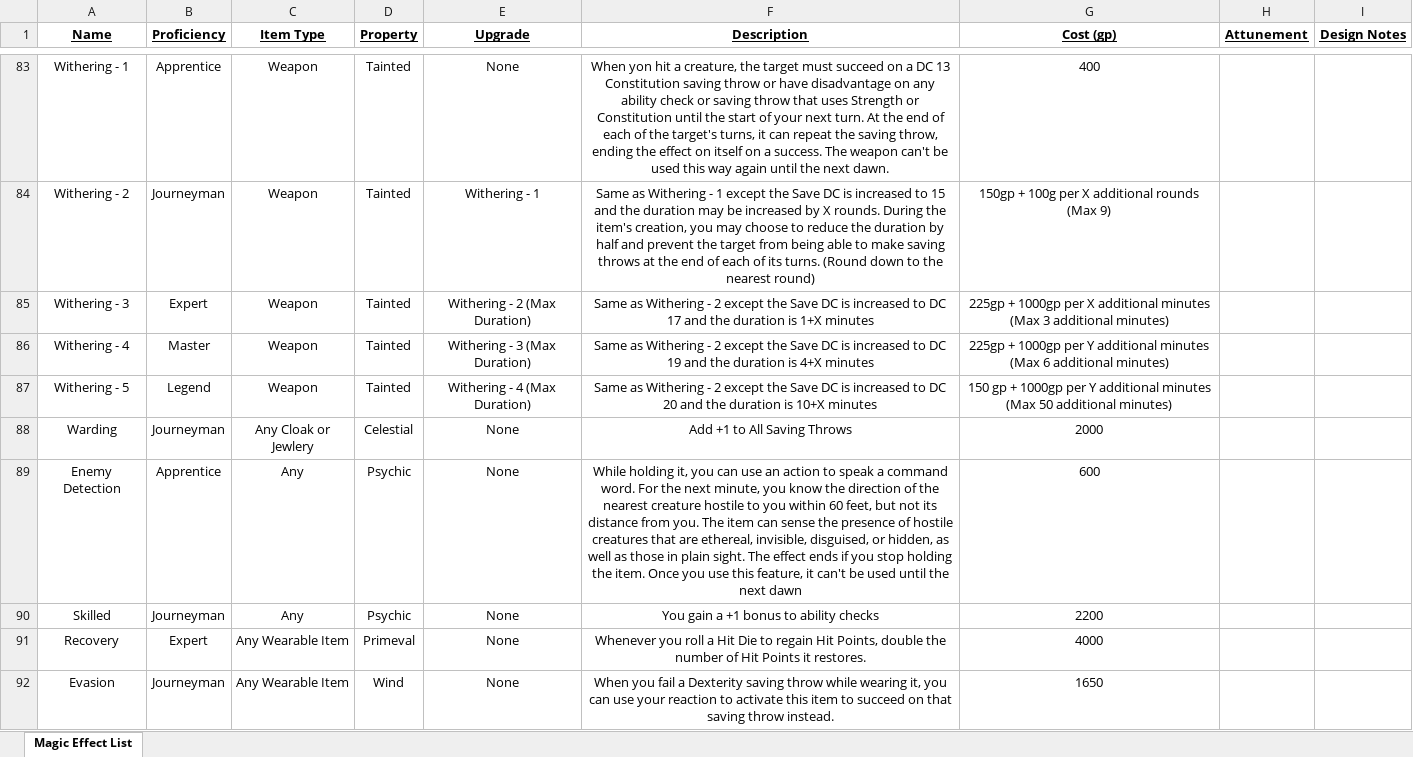
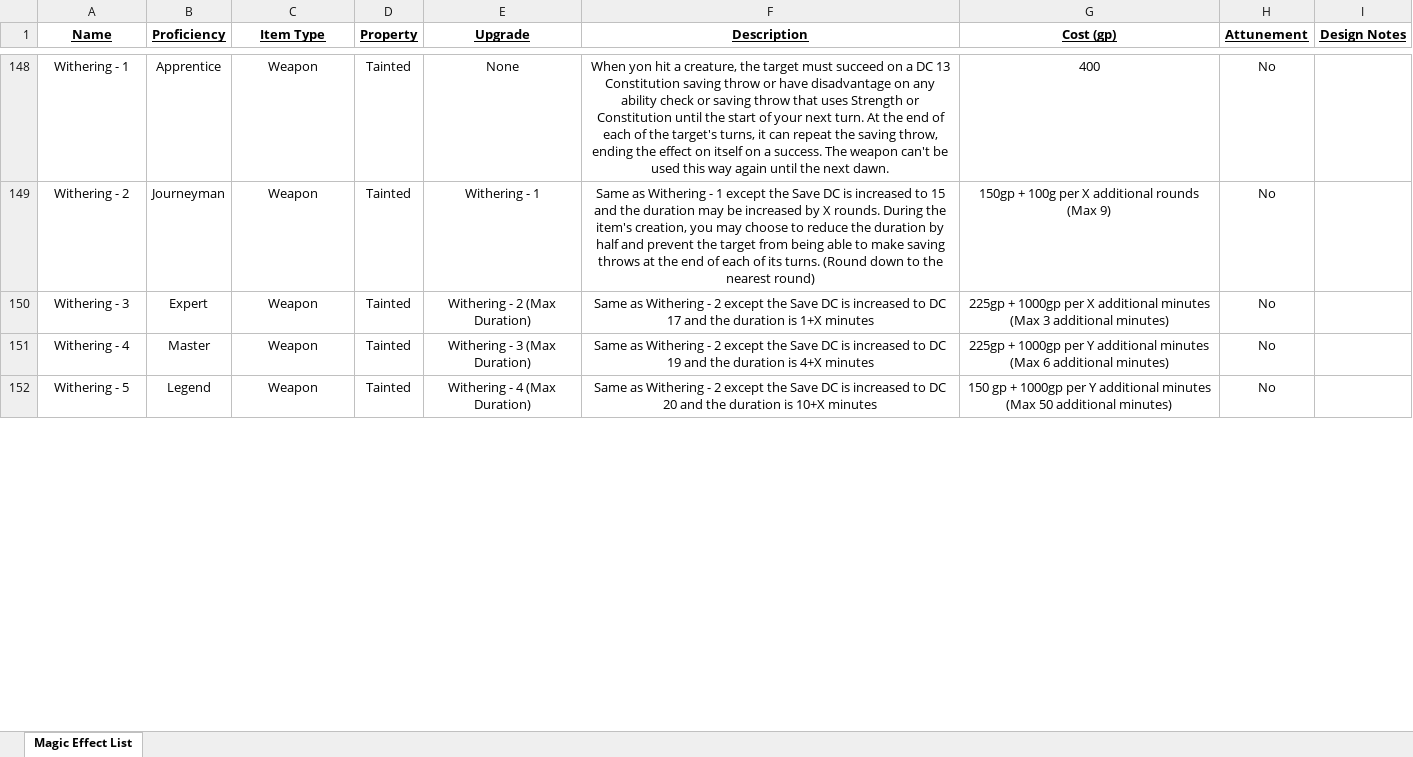
Before and after one commit to HankSnouwaert/DnD-Homebrew, an Excel workbook: ItemCrafting/Player Documents/Magic Effect List.xlsx, sheet Magic Effect List, drawn as a sheet; only a part is shown, gaps mark what is left out; values as stored, in another font and other column widths than the file's, no borders; removed rows and columns are numbered as before the commit, all else as after; the diff covers the shown part only; the diff names each change by its address in the sheet, - before the commit and + after, or states it on an @@ line.

```diff
--- a/ItemCrafting/Player Documents/Magic Effect List.xlsx (sheet Magic Effect List)
+++ b/ItemCrafting/Player Documents/Magic Effect List.xlsx (sheet Magic Effect List)
-H148:H152 (Attunement): (empty)
+H148:H152 (Attunement): No
-row 88: Warding | Journeyman | Any Cloak or Jewlery | Celestial | None | Add +1 to All Saving Throws | 2000
-row 89: Enemy Detection | Apprentice | Any | Psychic | None | While holding it, you can use an action to speak a command word. For the next minute, you know the direction of the nearest creature hostile to you within 60 feet, but not its distance from you. The item can sense the presence of hostile creatures that are ethereal, invisible, disguised, or hidden, as well as those in plain sight. The effect ends if you stop holding the item. Once you use this feature, it can't be used until the next dawn | 600
-row 90: Skilled | Journeyman | Any | Psychic | None | You gain a +1 bonus to ability checks | 2200
-row 91: Recovery | Expert | Any Wearable Item | Primeval | None | Whenever you roll a Hit Die to regain Hit Points, double the number of Hit Points it restores. | 4000
-row 92: Evasion | Journeyman | Any Wearable Item | Wind | None | When you fail a Dexterity saving throw while wearing it, you can use your reaction to activate this item to succeed on that saving throw instead. | 1650
```
Also changed, not shown: 84 added rows, 79 removed rows, 34 moved rows and 28 edited cells elsewhere in this sheet, ItemCrafting/Magic_Wepon_effects.xlsx, 22 other files.
